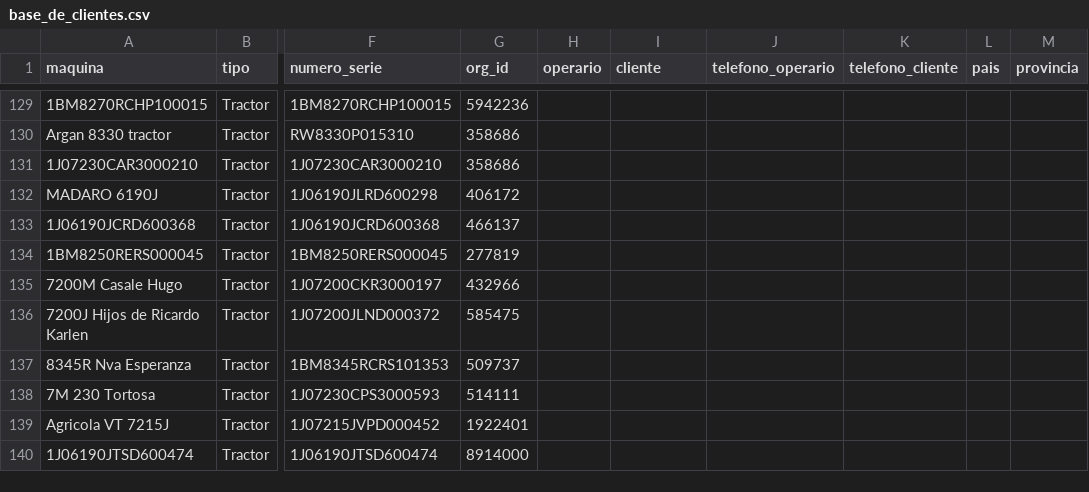
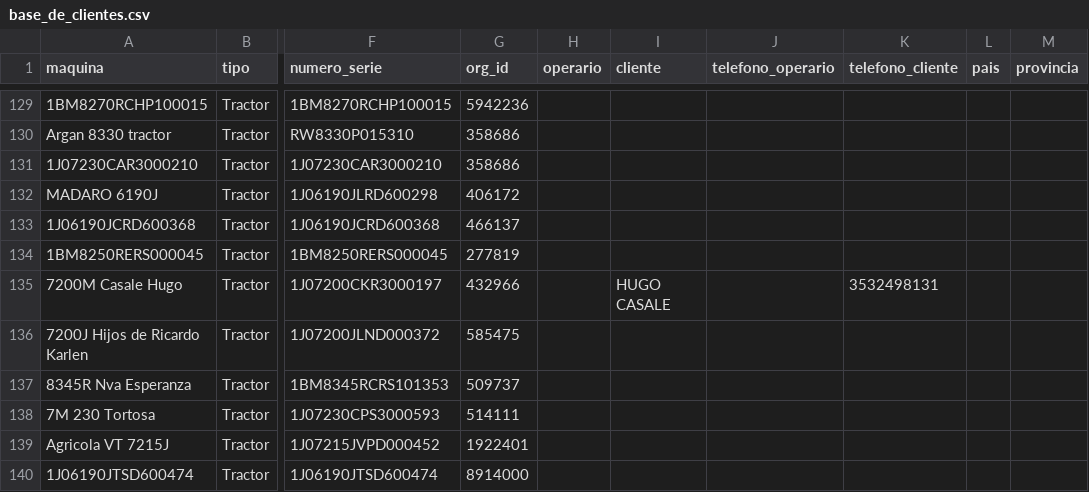
Before and after one commit to s-dagatti/crack_del_campo, a CSV file: data/base_de_clientes.csv, drawn as a sheet; only a part is shown, gaps mark what is left out; the diff names each change by its address in the sheet, - before the commit and + after, or states it on an @@ line.

Commit message:
Actualiza participante 1J07200CKR3000197

```diff
--- a/data/base_de_clientes.csv
+++ b/data/base_de_clientes.csv
-I135 (cliente): (empty)
+I135 (cliente): HUGO CASALE
-K135 (telefono_cliente): (empty)
+K135 (telefono_cliente): 3532498131
```
